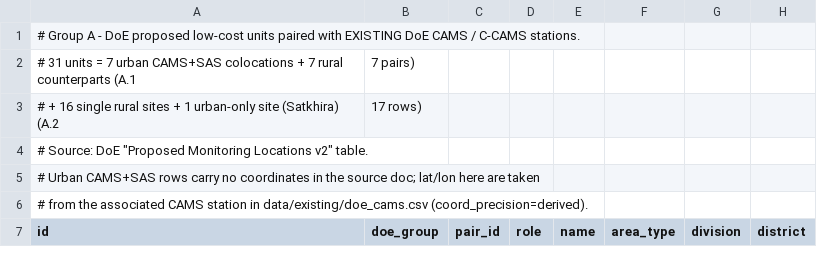
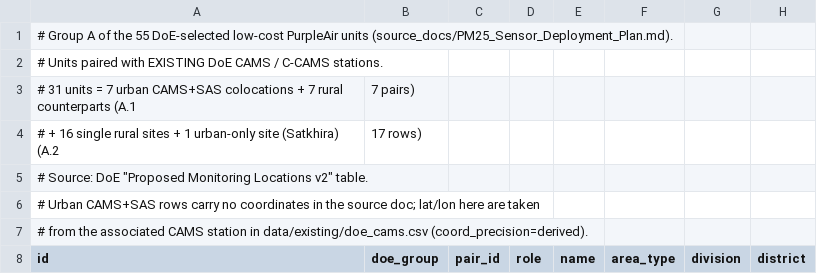
Before and after one commit to maitraBishwadip/UW-BUET-PM2.5-Sensor-Deployment-Map, a CSV file: data/doe_proposed/group_a_cams_paired.csv, drawn as a sheet; only a part is shown; rows hold the shown columns only; the diff names each change by its address in the sheet, - before the commit and + after, or states it on an @@ line.

```diff
--- a/data/doe_proposed/group_a_cams_paired.csv
+++ b/data/doe_proposed/group_a_cams_paired.csv
-A1 (id): …Group A - DoE proposed low-cost units paired with EXISTING DoE CAMS / C-CAMS stations.
+A1 (id): …Group A of the 55 DoE-selected low-cost PurpleAir units (source_docs/PM25_Sensor_Deployment_Plan.md).
+row 2: # Units paired with EXISTING DoE CAMS / C-CAMS stations.
```
Also changed, not shown: data/doe_proposed/group_b_sas_paired.csv, data/doe_proposed/group_c_new_districts.csv, 11 other files.
